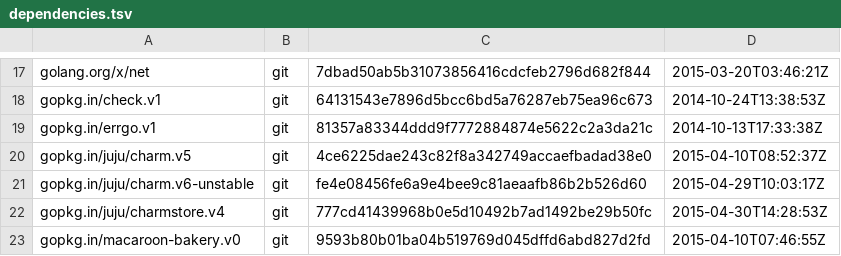
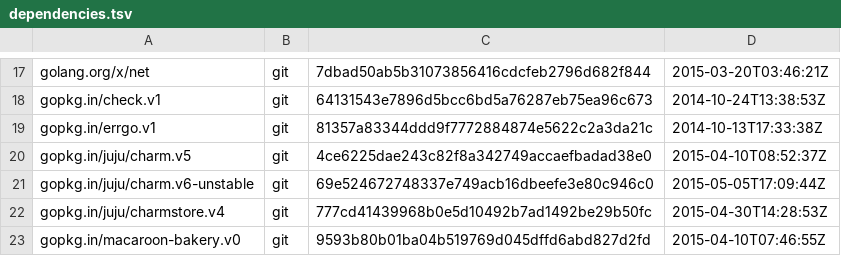
Before and after one commit to juju/charmrepo, a TSV file: dependencies.tsv, drawn as a sheet; only a part is shown, gaps mark what is left out.

Commit message:
update dependencies.tsv to use charm package with optional NumUnits

```diff
--- a/dependencies.tsv
+++ b/dependencies.tsv
@@ -20,3 +20,3 @@ gopkg.in/errgo.v1	git	81357a83344ddd9f7772884874e5622c2a3da21c	2014-10-13T17:33:
 gopkg.in/juju/charm.v5	git	4ce6225dae243c82f8a342749accaefbadad38e0	2015-04-10T08:52:37Z
-gopkg.in/juju/charm.v6-unstable	git	fe4e08456fe6a9e4bee9c81aeaafb86b2b526d60	2015-04-29T10:03:17Z
+gopkg.in/juju/charm.v6-unstable	git	69e524672748337e749acb16dbeefe3e80c946c0	2015-05-05T17:09:44Z
 gopkg.in/juju/charmstore.v4	git	777cd41439968b0e5d10492b7ad1492be29b50fc	2015-04-30T14:28:53Z
```
